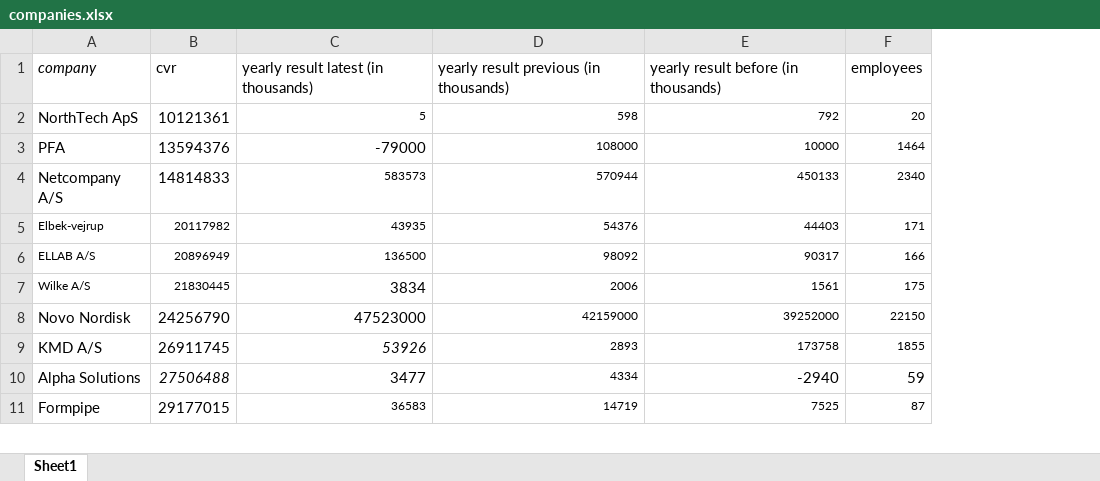
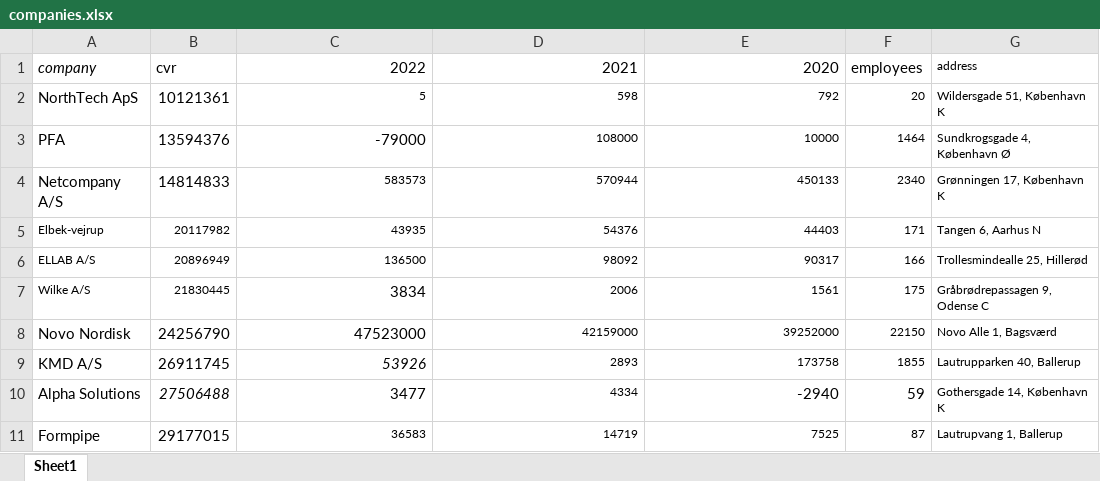
Before and after one commit to FrederikBA/DataScienceMP2, an Excel workbook: data/companies.xlsx, sheet Sheet1, drawn as a sheet; only a part is shown; values as stored, in another font and other column widths than the file's, no borders; the diff names each change by its address in the sheet, - before the commit and + after, or states it on an @@ line.

```diff
--- a/data/companies.xlsx (sheet Sheet1)
+++ b/data/companies.xlsx (sheet Sheet1)
+column G, rows 1-11: address | Wildersgade 51, København K | Sundkrogsgade 4, København Ø | Grønningen 17, København K | Tangen 6, Aarhus N | Trollesmindealle 25, Hillerød | Gråbrødrepassagen 9, Odense C | Novo Alle 1, Bagsværd | Lautrupparken 40, Ballerup | Gothersgade 14, København K | Lautrupvang 1, Ballerup
-C1: yearly result latest (in thousands)
+C1: 2022
-D1: yearly result previous (in thousands)
+D1: 2021
-E1: yearly result before (in thousands)
+E1: 2020
```
Also changed, not shown: 2 other files.
